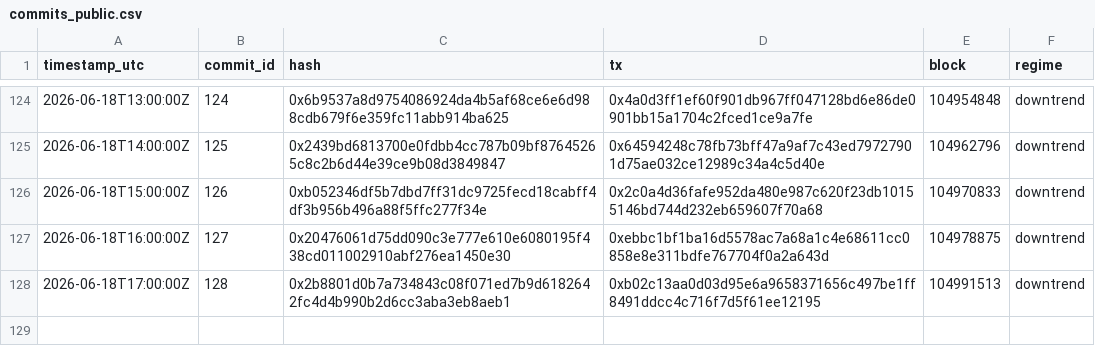
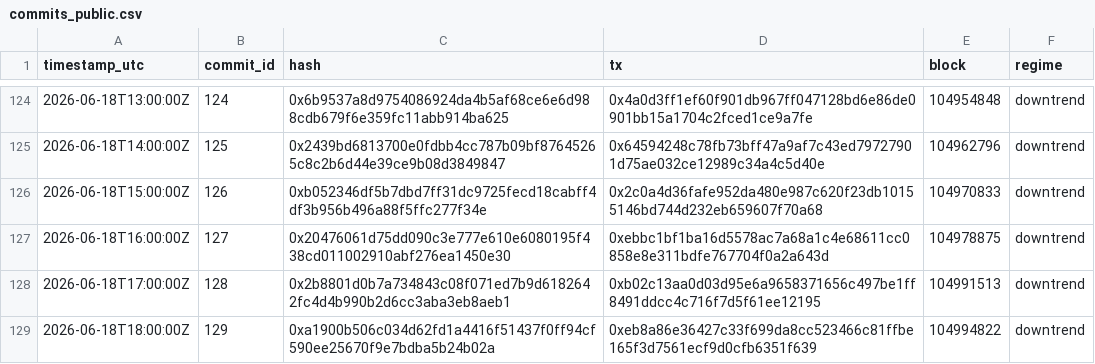
Before and after one commit to holybunnie/regime-pilot, a CSV file: attest/commits_public.csv, drawn as a sheet; only a part is shown, gaps mark what is left out; the diff names each change by its address in the sheet, - before the commit and + after, or states it on an @@ line.

Commit message:
Record hourly attestation 2026-06-18T18:03Z

```diff
--- a/attest/commits_public.csv
+++ b/attest/commits_public.csv
+row 129: 2026-06-18T18:00:00Z | 129 | 0xa1900b506c034d62fd1a4416f51437f0ff94cf590ee25670f9e7bdba5b24b02a | 0xeb8a86e36427c33f699da8cc523466c81ffbe165f3d7561ecf9d0cfb6351f639 | 104994822 | downtrend
```
Also changed, not shown: 1 other file.
